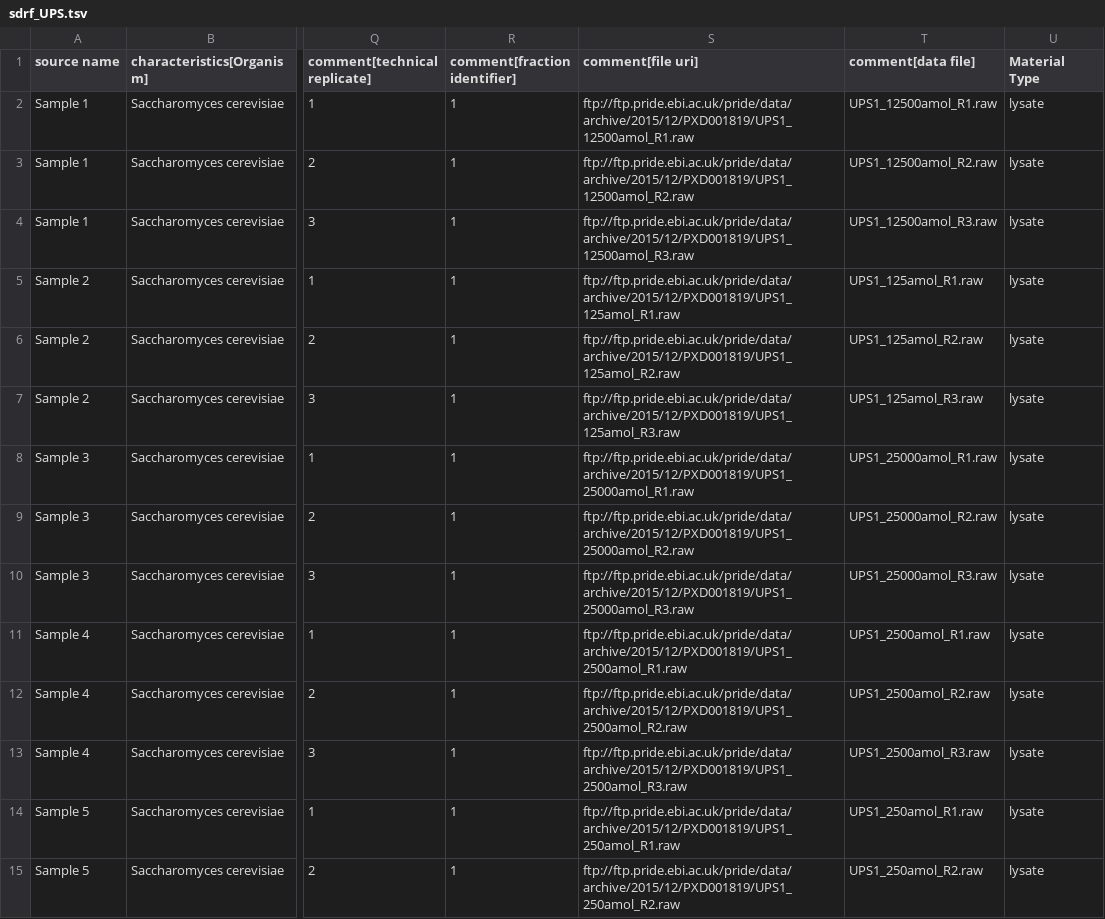
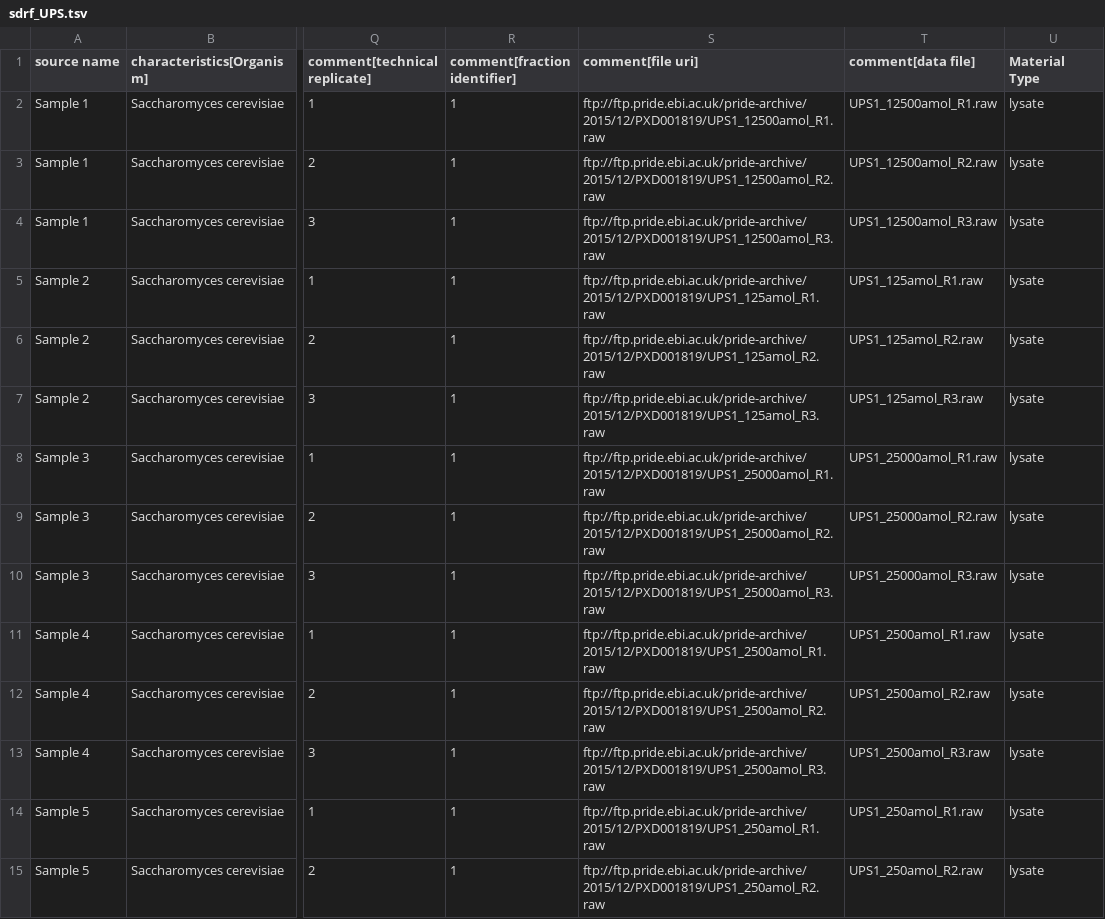
Before and after one commit to wombat-p/MaxQuant-Workflow, a TSV file: data/sdrf_UPS.tsv, drawn as a sheet; only a part is shown, gaps mark what is left out; the diff covers the shown part only; the diff names each change by its address in the sheet, - before the commit and + after, or states it on an @@ line.

```diff
--- a/data/sdrf_UPS.tsv
+++ b/data/sdrf_UPS.tsv
-S2 (comment[file uri]): ftp://ftp.pride.ebi.ac.uk/pride/data/archive/2015/12/PXD001819/UPS1_12500amol_R1.raw
+S2 (comment[file uri]): ftp://ftp.pride.ebi.ac.uk/pride-archive/2015/12/PXD001819/UPS1_12500amol_R1.raw
-S3 (comment[file uri]): ftp://ftp.pride.ebi.ac.uk/pride/data/archive/2015/12/PXD001819/UPS1_12500amol_R2.raw
+S3 (comment[file uri]): ftp://ftp.pride.ebi.ac.uk/pride-archive/2015/12/PXD001819/UPS1_12500amol_R2.raw
-S4 (comment[file uri]): ftp://ftp.pride.ebi.ac.uk/pride/data/archive/2015/12/PXD001819/UPS1_12500amol_R3.raw
+S4 (comment[file uri]): ftp://ftp.pride.ebi.ac.uk/pride-archive/2015/12/PXD001819/UPS1_12500amol_R3.raw
-S5 (comment[file uri]): ftp://ftp.pride.ebi.ac.uk/pride/data/archive/2015/12/PXD001819/UPS1_125amol_R1.raw
+S5 (comment[file uri]): ftp://ftp.pride.ebi.ac.uk/pride-archive/2015/12/PXD001819/UPS1_125amol_R1.raw
-S6 (comment[file uri]): ftp://ftp.pride.ebi.ac.uk/pride/data/archive/2015/12/PXD001819/UPS1_125amol_R2.raw
+S6 (comment[file uri]): ftp://ftp.pride.ebi.ac.uk/pride-archive/2015/12/PXD001819/UPS1_125amol_R2.raw
-S7 (comment[file uri]): ftp://ftp.pride.ebi.ac.uk/pride/data/archive/2015/12/PXD001819/UPS1_125amol_R3.raw
+S7 (comment[file uri]): ftp://ftp.pride.ebi.ac.uk/pride-archive/2015/12/PXD001819/UPS1_125amol_R3.raw
-S8 (comment[file uri]): ftp://ftp.pride.ebi.ac.uk/pride/data/archive/2015/12/PXD001819/UPS1_25000amol_R1.raw
+S8 (comment[file uri]): ftp://ftp.pride.ebi.ac.uk/pride-archive/2015/12/PXD001819/UPS1_25000amol_R1.raw
-S9 (comment[file uri]): ftp://ftp.pride.ebi.ac.uk/pride/data/archive/2015/12/PXD001819/UPS1_25000amol_R2.raw
+S9 (comment[file uri]): ftp://ftp.pride.ebi.ac.uk/pride-archive/2015/12/PXD001819/UPS1_25000amol_R2.raw
-S10 (comment[file uri]): ftp://ftp.pride.ebi.ac.uk/pride/data/archive/2015/12/PXD001819/UPS1_25000amol_R3.raw
+S10 (comment[file uri]): ftp://ftp.pride.ebi.ac.uk/pride-archive/2015/12/PXD001819/UPS1_25000amol_R3.raw
-S11 (comment[file uri]): ftp://ftp.pride.ebi.ac.uk/pride/data/archive/2015/12/PXD001819/UPS1_2500amol_R1.raw
+S11 (comment[file uri]): ftp://ftp.pride.ebi.ac.uk/pride-archive/2015/12/PXD001819/UPS1_2500amol_R1.raw
-S12 (comment[file uri]): ftp://ftp.pride.ebi.ac.uk/pride/data/archive/2015/12/PXD001819/UPS1_2500amol_R2.raw
+S12 (comment[file uri]): ftp://ftp.pride.ebi.ac.uk/pride-archive/2015/12/PXD001819/UPS1_2500amol_R2.raw
-S13 (comment[file uri]): ftp://ftp.pride.ebi.ac.uk/pride/data/archive/2015/12/PXD001819/UPS1_2500amol_R3.raw
+S13 (comment[file uri]): ftp://ftp.pride.ebi.ac.uk/pride-archive/2015/12/PXD001819/UPS1_2500amol_R3.raw
-S14 (comment[file uri]): ftp://ftp.pride.ebi.ac.uk/pride/data/archive/2015/12/PXD001819/UPS1_250amol_R1.raw
+S14 (comment[file uri]): ftp://ftp.pride.ebi.ac.uk/pride-archive/2015/12/PXD001819/UPS1_250amol_R1.raw
-S15 (comment[file uri]): ftp://ftp.pride.ebi.ac.uk/pride/data/archive/2015/12/PXD001819/UPS1_250amol_R2.raw
+S15 (comment[file uri]): ftp://ftp.pride.ebi.ac.uk/pride-archive/2015/12/PXD001819/UPS1_250amol_R2.raw
```
Also changed, not shown: 13 edited cells elsewhere in this file, 3 other files.
